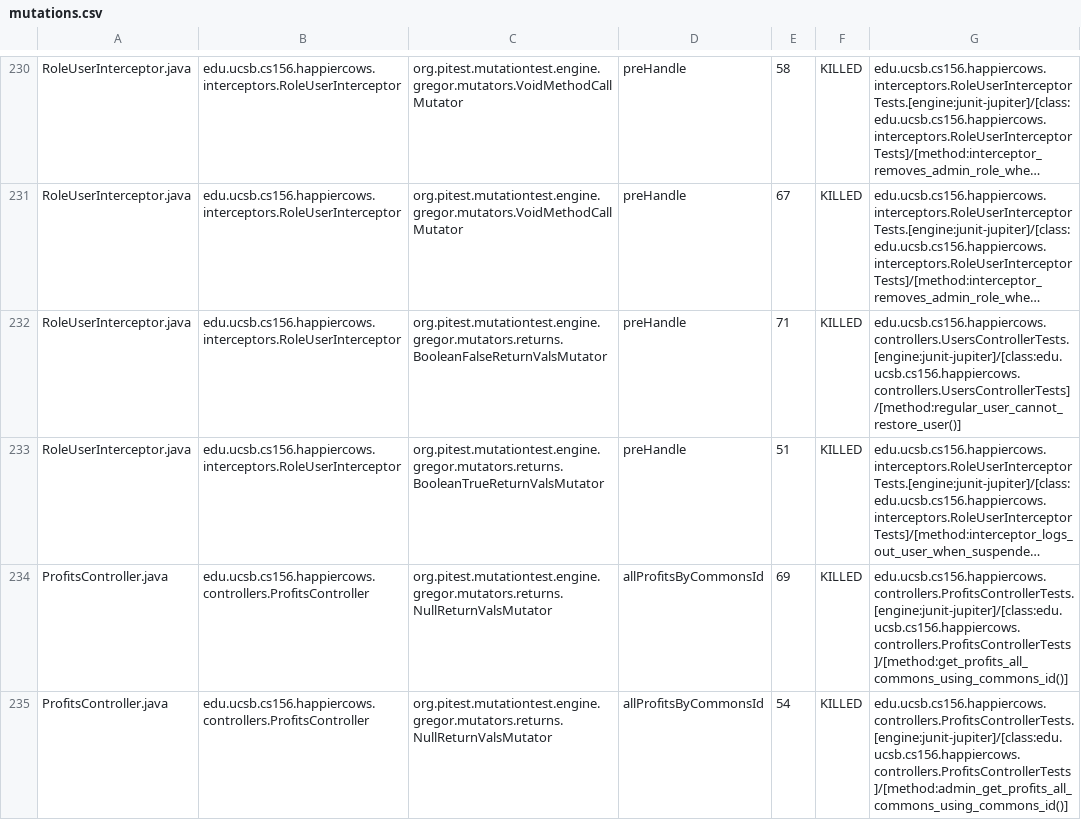
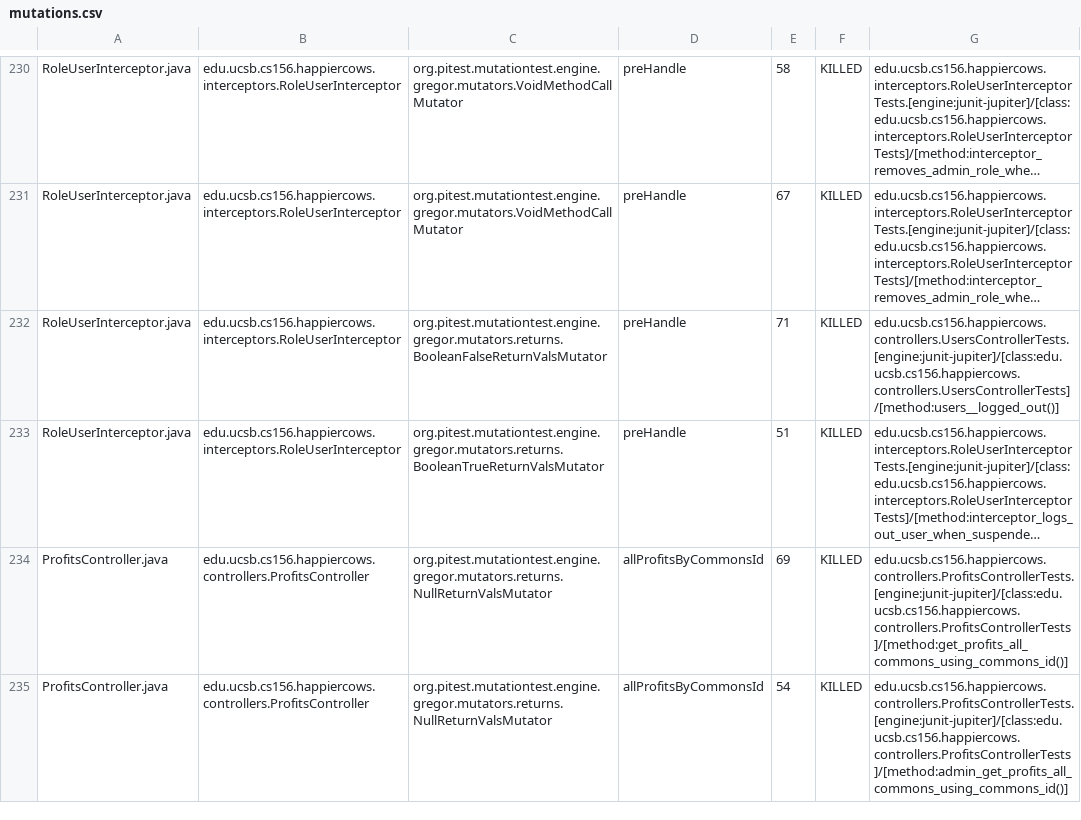
Before and after one commit to ucsb-cs156-s24/proj-happycows-s24-4pm-8, a CSV file: prs/30/pitest/mutations.csv, drawn as a sheet; only a part is shown, gaps mark what is left out; long unchanged cells end in …; the diff covers the shown part only; the diff names each change by its address in the sheet, - before the commit and + after, or states it on an @@ line.

Commit message:
Deploying to gh-pages from @ ucsb-cs156-s24/proj-happycows-s24-4pm-8@2a257338ba6102a3bb40a43a03f300f7f1cb8d80 🚀

```diff
--- a/prs/30/pitest/mutations.csv
+++ b/prs/30/pitest/mutations.csv
-G232: edu.ucsb.cs156.happiercows.controllers.UsersControllerTests.[engine:junit-jupiter]/[class:edu.ucsb.cs156.happiercows.controllers.UsersControllerTests]/[method:regular_user_cannot_restore_user()]
+G232: edu.ucsb.cs156.happiercows.controllers.UsersControllerTests.[engine:junit-jupiter]/[class:edu.ucsb.cs156.happiercows.controllers.UsersControllerTests]/[method:users__logged_out()]
```
Also changed, not shown: 42 edited cells elsewhere in this file, 49 other files.
